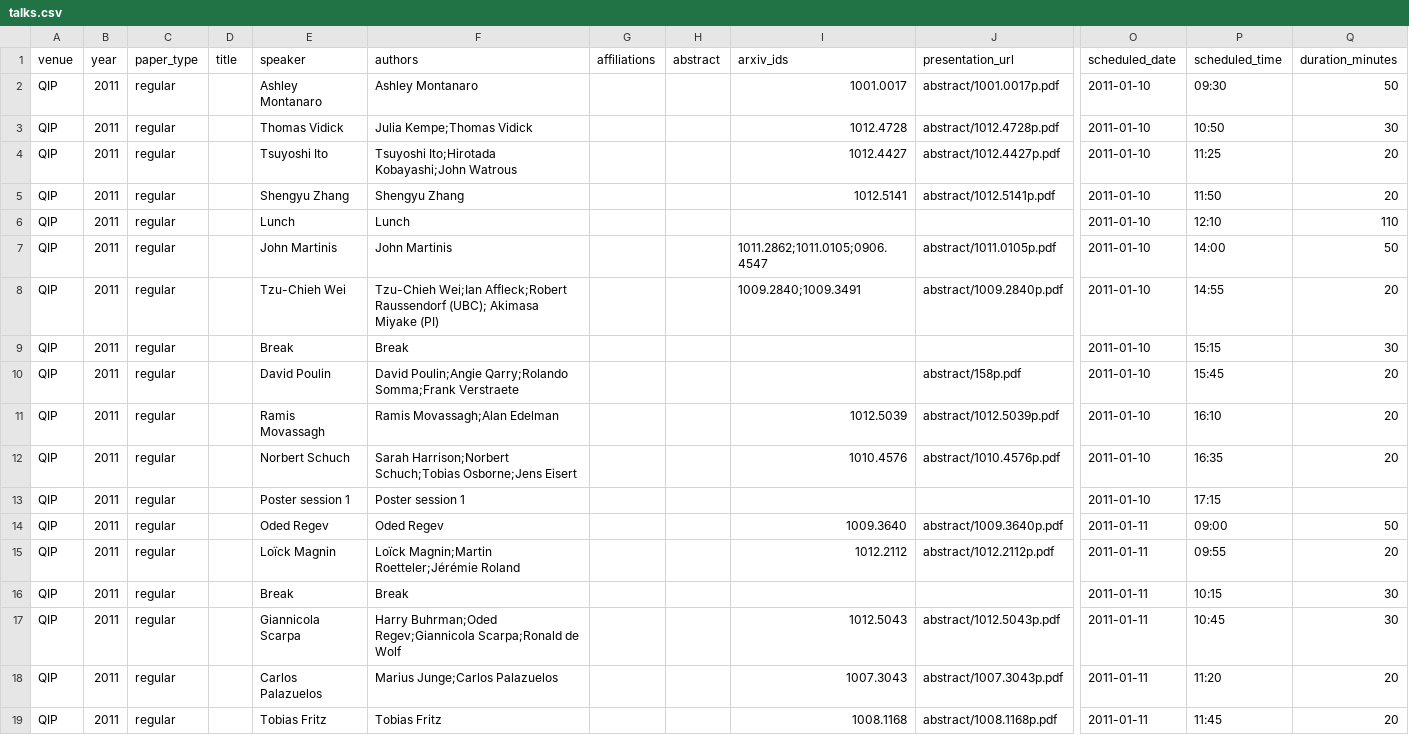
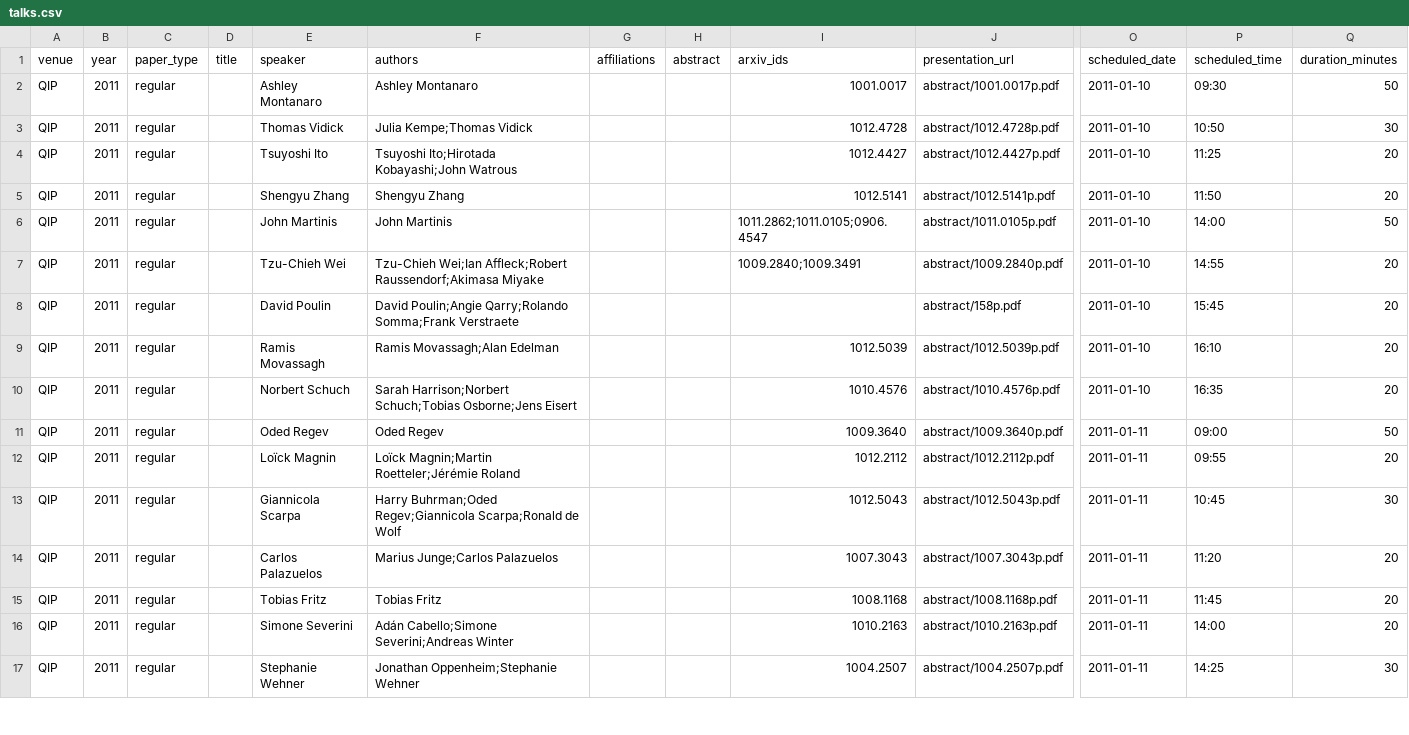
Before and after one commit to IAQI/QuantumDB, a CSV file: data/conferences/qip_2011/talks.csv, drawn as a sheet; only a part is shown, gaps mark what is left out; the shorter side is filled out with more unchanged rows; removed rows and columns are numbered as before the commit, all else as after; rows hold the shown columns only; the diff covers the shown part only; the diff names each change by its address in the sheet, - before the commit and + after, or states it on an @@ line.

```diff
--- a/data/conferences/qip_2011/talks.csv
+++ b/data/conferences/qip_2011/talks.csv
-row 6: QIP | 2011 | regular |  | Lunch | Lunch |  |  |  |  | 2011-01-10 | 12:10 | 110
-F7 (authors): …Wei;Ian Affleck;Robert Raussendorf (UBC); Akimasa Miyake (PI)
+F7 (authors): …Wei;Ian Affleck;Robert Raussendorf;Akimasa Miyake
-row 9: QIP | 2011 | regular |  | Break | Break |  |  |  |  | 2011-01-10 | 15:15 | 30
-row 13: QIP | 2011 | regular |  | Poster session 1 | Poster session 1 |  |  |  |  | 2011-01-10 | 17:15
-row 16: QIP | 2011 | regular |  | Break | Break |  |  |  |  | 2011-01-11 | 10:15 | 30
```
Also changed, not shown: 14 removed rows and 1 edited cell elsewhere in this file, data/conferences/QCRYPT_2025/talks.csv, data/conferences/qcrypt_2013/talks.csv, 33 other files.
